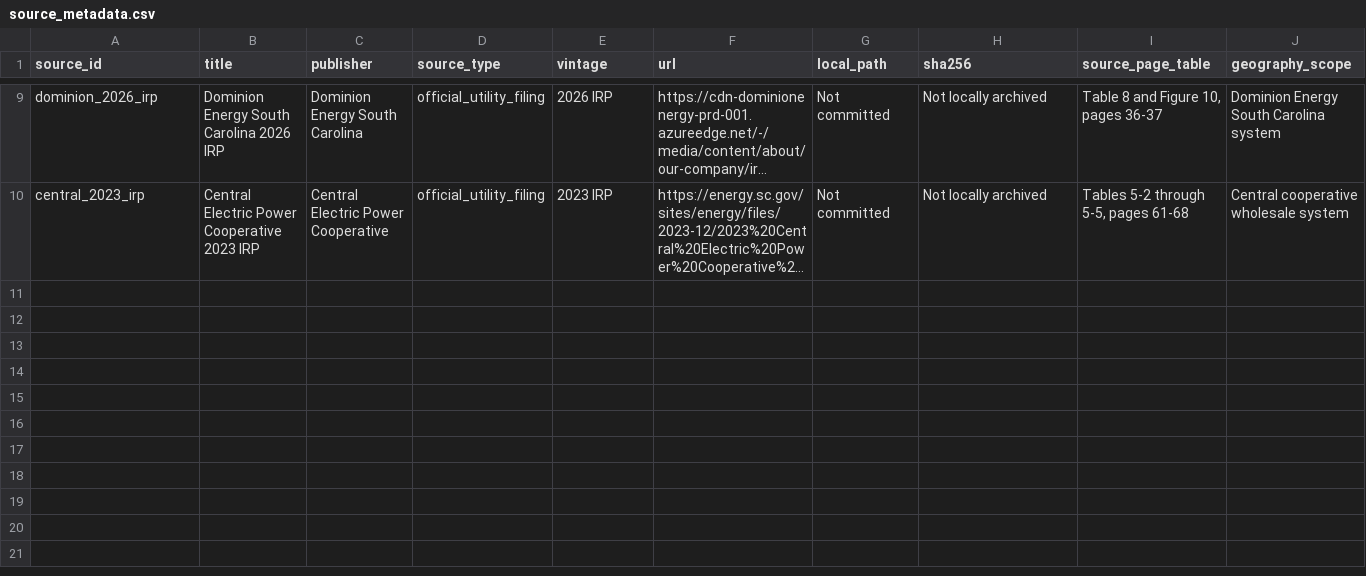
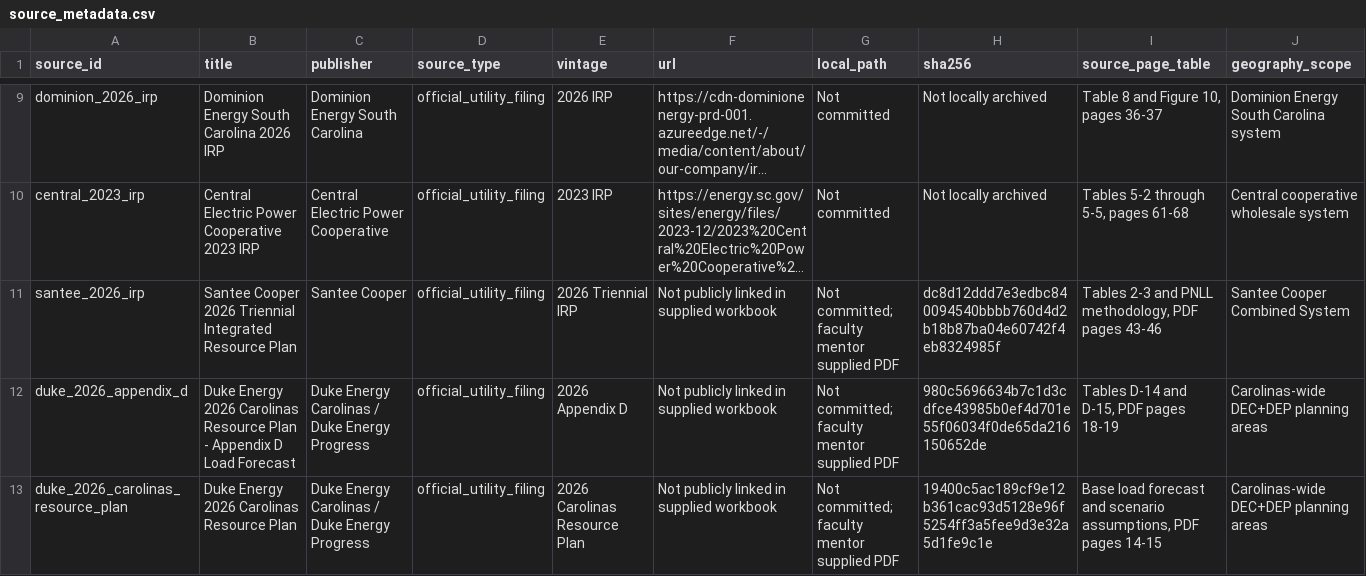
Before and after one commit to constantinm11/sc-electricity-explorer, a CSV file: data/processed/source_metadata.csv, drawn as a sheet; only a part is shown, gaps mark what is left out; long unchanged cells end in …; rows hold the shown columns only; the diff names each change by its address in the sheet, - before the commit and + after, or states it on an @@ line.

Commit message:
Update dashboard with 2026 IRP forecast vintages
Add approved 2026 Santee Cooper and Duke forecast vintages, preserve prior forecasts, add Santee vintage selection, provenance metadata, and automated tests.

```diff
--- a/data/processed/source_metadata.csv
+++ b/data/processed/source_metadata.csv
+row 11: santee_2026_irp | Santee Cooper 2026 Triennial Integrated Resource Plan | Santee Cooper | official_utility_filing | 2026 Triennial IRP | Not publicly linked in supplied workbook | Not committed; faculty mentor supplied PDF | dc8d12ddd7e3edbc840094540bbbb760d4d2b18b87ba04e60742f4eb8324985f | Tables 2-3 and PNLL methodology, PDF pages 43-46 | Santee Cooper Combined System
+row 12: duke_2026_appendix_d | Duke Energy 2026 Carolinas Resource Plan - Appendix D Load Forecast | Duke Energy Carolinas / Duke Energy Progress | official_utility_filing | 2026 Appendix D | Not publicly linked in supplied workbook | Not committed; faculty mentor supplied PDF | 980c5696634b7c1d3cdfce43985b0ef4d701e55f06034f0de65da216150652de | Tables D-14 and D-15, PDF pages 18-19 | Carolinas-wide DEC+DEP planning areas
+row 13: duke_2026_carolinas_resource_plan | Duke Energy 2026 Carolinas Resource Plan | Duke Energy Carolinas / Duke Energy Progress | official_utility_filing | 2026 Carolinas Resource Plan | Not publicly linked in supplied workbook | Not committed; faculty mentor supplied PDF | 19400c5ac189cf9e12b361cac93d5128e96f5254ff3a5fee9d3e32a5d1fe9c1e | Base load forecast and scenario assumptions, PDF pages 14-15 | Carolinas-wide DEC+DEP planning areas
```
Also changed, not shown: 10 other files.
